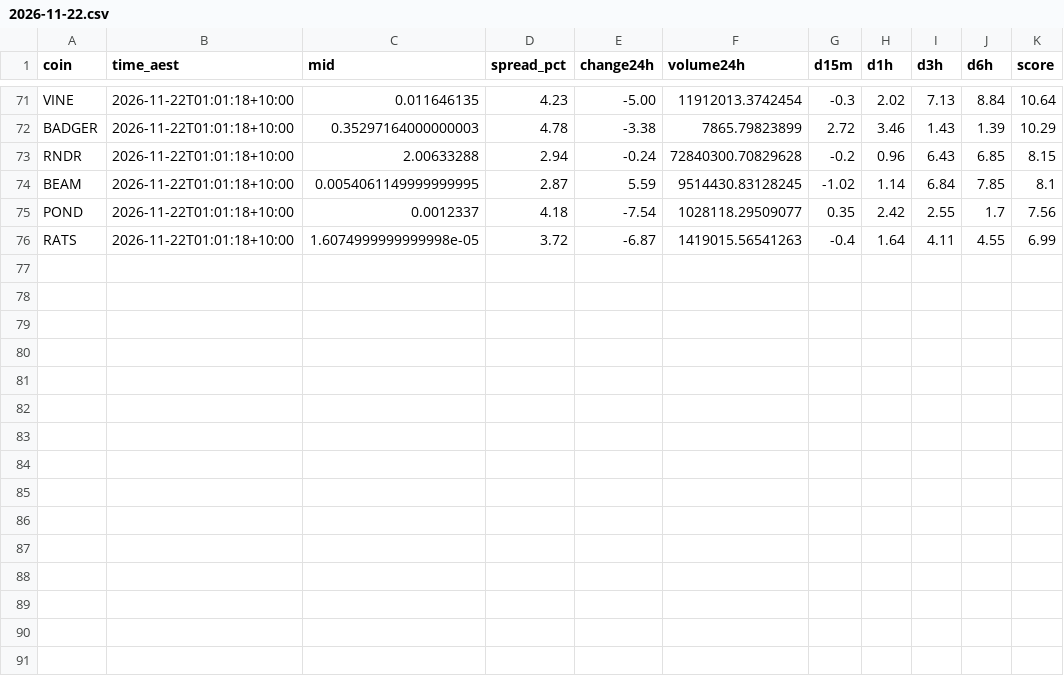
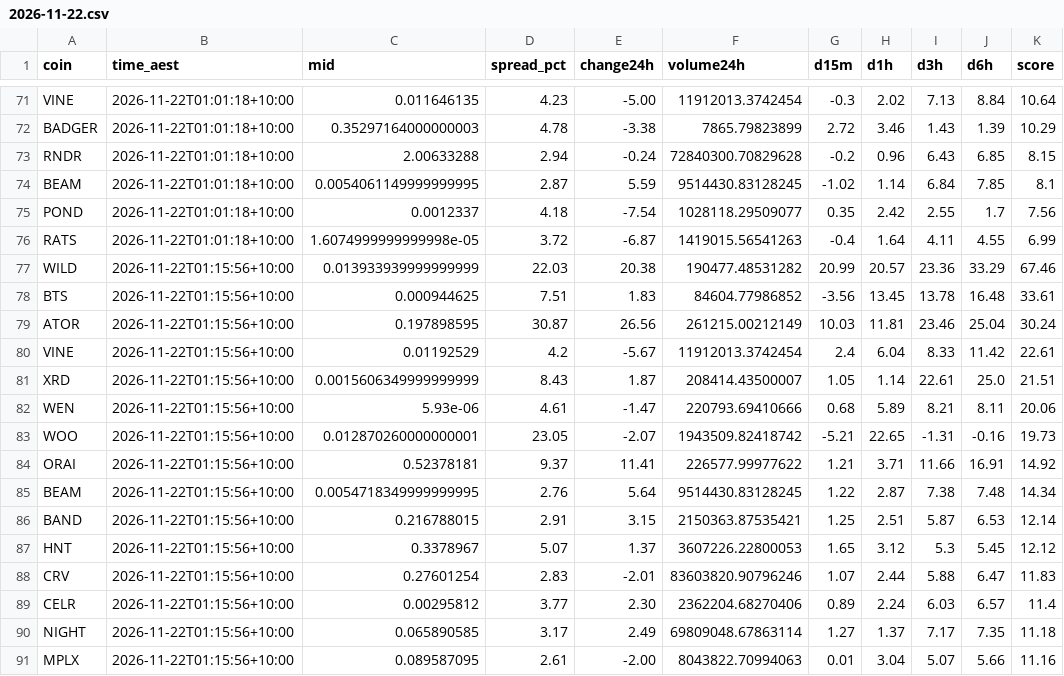
Before and after one commit to NickAu2020/coinspot-data, a CSV file: data/signals/2026-11-22.csv, drawn as a sheet; only a part is shown, gaps mark what is left out; the diff names each change by its address in the sheet, - before the commit and + after, or states it on an @@ line.

```diff
--- a/data/signals/2026-11-22.csv
+++ b/data/signals/2026-11-22.csv
+row 77: WILD | 2026-11-22T01:15:56+10:00 | 0.013933939999999999 | 22.03 | 20.38 | 190477.48531282 | 20.99 | 20.57 | 23.36 | 33.29 | 67.46
+row 78: BTS | 2026-11-22T01:15:56+10:00 | 0.000944625 | 7.51 | 1.83 | 84604.77986852 | -3.56 | 13.45 | 13.78 | 16.48 | 33.61
+row 79: ATOR | 2026-11-22T01:15:56+10:00 | 0.197898595 | 30.87 | 26.56 | 261215.00212149 | 10.03 | 11.81 | 23.46 | 25.04 | 30.24
+row 80: VINE | 2026-11-22T01:15:56+10:00 | 0.01192529 | 4.2 | -5.67 | 11912013.3742454 | 2.4 | 6.04 | 8.33 | 11.42 | 22.61
+row 81: XRD | 2026-11-22T01:15:56+10:00 | 0.0015606349999999999 | 8.43 | 1.87 | 208414.43500007 | 1.05 | 1.14 | 22.61 | 25.0 | 21.51
+row 82: WEN | 2026-11-22T01:15:56+10:00 | 5.93e-06 | 4.61 | -1.47 | 220793.69410666 | 0.68 | 5.89 | 8.21 | 8.11 | 20.06
+row 83: WOO | 2026-11-22T01:15:56+10:00 | 0.012870260000000001 | 23.05 | -2.07 | 1943509.82418742 | -5.21 | 22.65 | -1.31 | -0.16 | 19.73
+row 84: ORAI | 2026-11-22T01:15:56+10:00 | 0.52378181 | 9.37 | 11.41 | 226577.99977622 | 1.21 | 3.71 | 11.66 | 16.91 | 14.92
+row 85: BEAM | 2026-11-22T01:15:56+10:00 | 0.0054718349999999995 | 2.76 | 5.64 | 9514430.83128245 | 1.22 | 2.87 | 7.38 | 7.48 | 14.34
+row 86: BAND | 2026-11-22T01:15:56+10:00 | 0.216788015 | 2.91 | 3.15 | 2150363.87535421 | 1.25 | 2.51 | 5.87 | 6.53 | 12.14
+row 87: HNT | 2026-11-22T01:15:56+10:00 | 0.3378967 | 5.07 | 1.37 | 3607226.22800053 | 1.65 | 3.12 | 5.3 | 5.45 | 12.12
+row 88: CRV | 2026-11-22T01:15:56+10:00 | 0.27601254 | 2.83 | -2.01 | 83603820.90796246 | 1.07 | 2.44 | 5.88 | 6.47 | 11.83
+row 89: CELR | 2026-11-22T01:15:56+10:00 | 0.00295812 | 3.77 | 2.30 | 2362204.68270406 | 0.89 | 2.24 | 6.03 | 6.57 | 11.4
+row 90: NIGHT | 2026-11-22T01:15:56+10:00 | 0.065890585 | 3.17 | 2.49 | 69809048.67863114 | 1.27 | 1.37 | 7.17 | 7.35 | 11.18
+row 91: MPLX | 2026-11-22T01:15:56+10:00 | 0.089587095 | 2.61 | -2.00 | 8043822.70994063 | 0.01 | 3.04 | 5.07 | 5.66 | 11.16
```
Also changed, not shown: data/latest_accel.csv, 1 other file.
